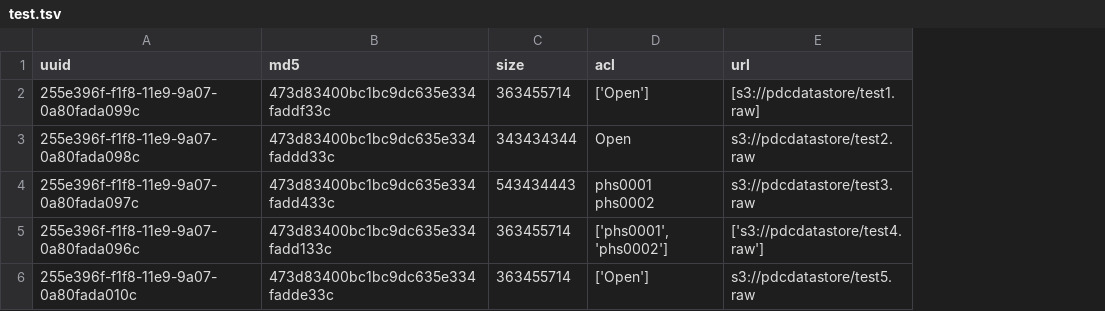
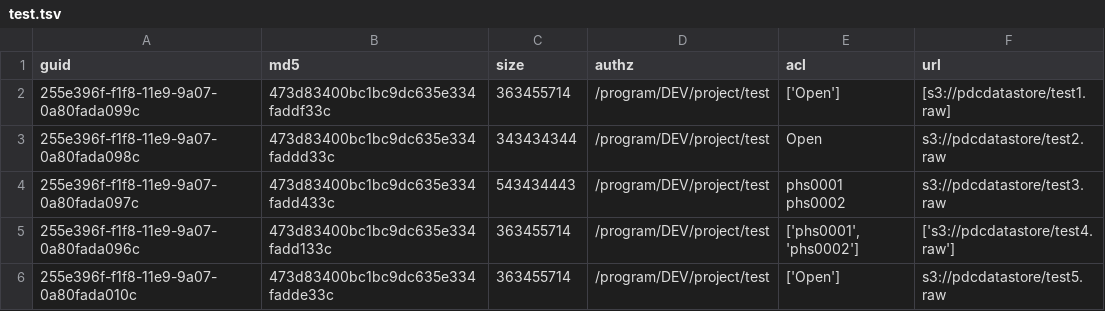
Before and after one commit to uc-cdis/gen3sdk-python, a TSV file: test.tsv, drawn as a sheet; the diff names each change by its address in the sheet, - before the commit and + after, or states it on an @@ line.

Commit message:
feat(authz): support authz and update README.md

```diff
--- a/test.tsv
+++ b/test.tsv
+column D (authz), rows 2-6: all /program/DEV/project/test
-A1: uuid
+A1: guid
```
Also changed, not shown: 4 other files.
